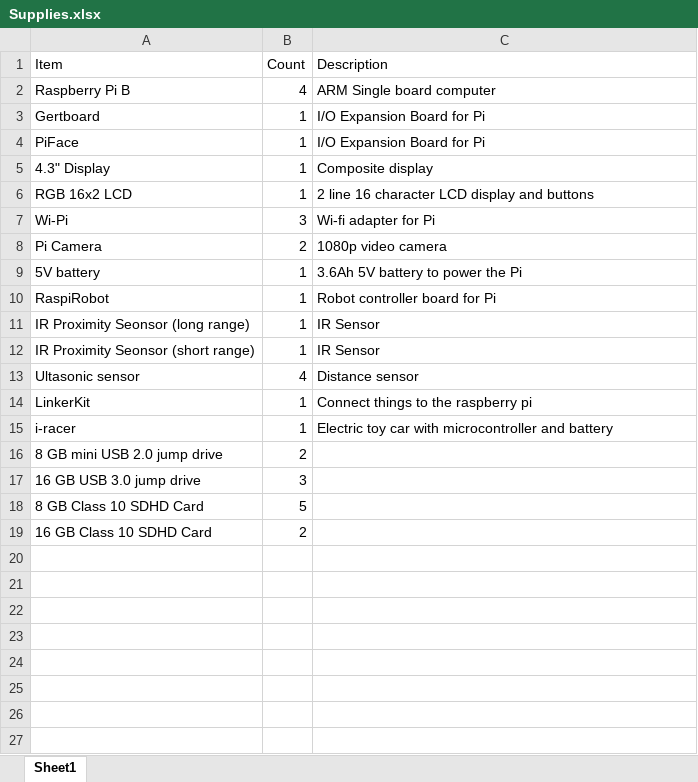
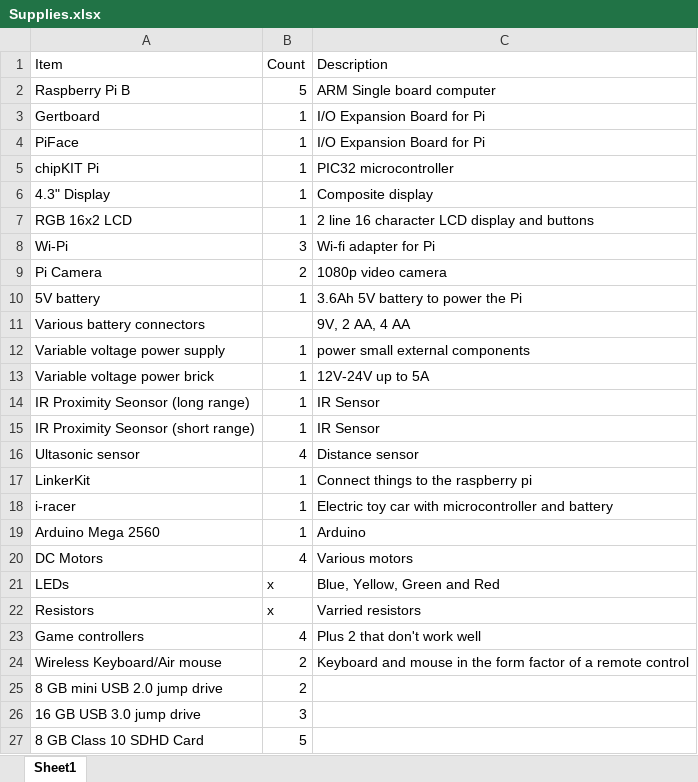
Before and after one commit to MastermanPiThon/Doc, an Excel workbook: Supplies.xlsx, sheet Sheet1, drawn as a sheet; only a part is shown; the shorter side is filled out with more unchanged rows; values as stored, in another font and other column widths than the file's, no borders; removed rows and columns are numbered as before the commit, all else as after; the diff names each change by its address in the sheet, - before the commit and + after, or states it on an @@ line.

Commit message:
Add more items to supply list

```diff
--- a/Supplies.xlsx (sheet Sheet1)
+++ b/Supplies.xlsx (sheet Sheet1)
-B2 (Count): 4
+B2 (Count): 5
+row 5: chipKIT Pi | 1 | PIC32 microcontroller
-row 10: RaspiRobot | 1 | Robot controller board for Pi
+row 11: Various battery connectors |  | 9V, 2 AA, 4 AA
+row 12: Variable voltage power supply | 1 | power small external components
+row 13: Variable voltage power brick | 1 | 12V-24V up to 5A
+row 19: Arduino Mega 2560 | 1 | Arduino
+row 20: DC Motors | 4 | Various motors
+row 21: LEDs | x | Blue, Yellow, Green and Red
+row 22: Resistors | x | Varried resistors
+row 23: Game controllers | 4 | Plus 2 that don't work well
+row 24: Wireless Keyboard/Air mouse | 2 | Keyboard and mouse in the form factor of a remote control
```
